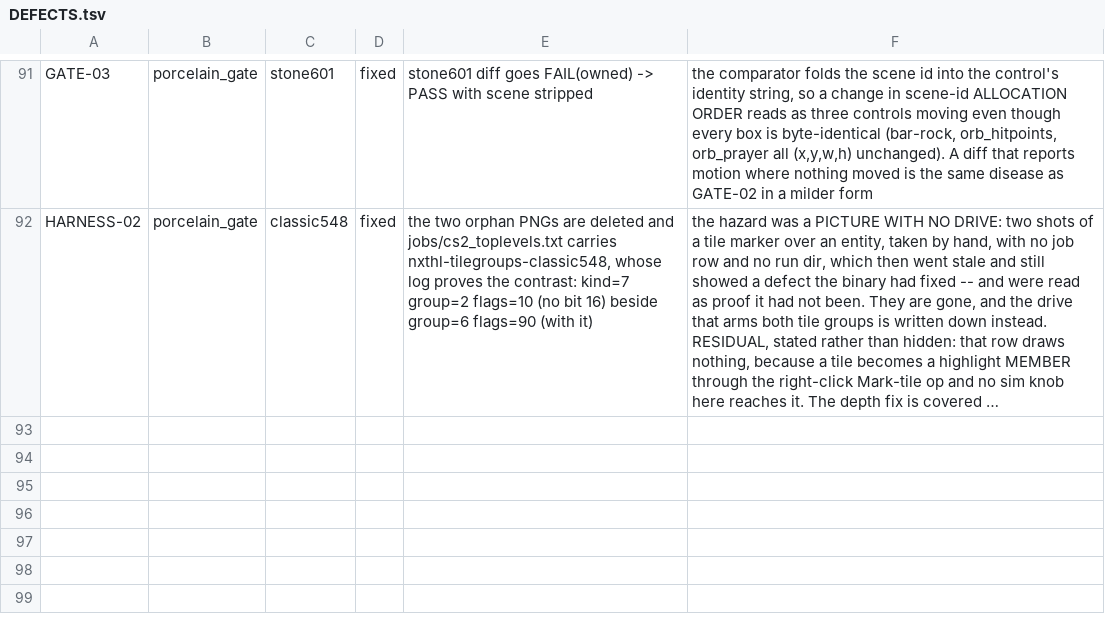
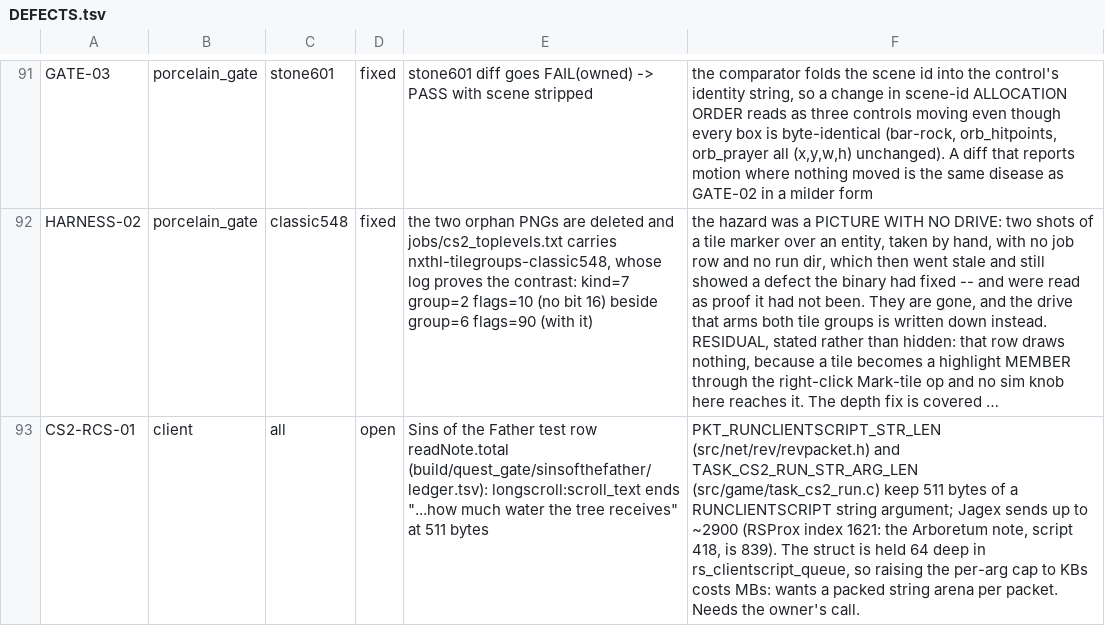
Before and after one commit to MRobertEvers/oldschool-clientc, a TSV file: tools/porcelain_gate/shots/DEFECTS.tsv, drawn as a sheet; only a part is shown, gaps mark what is left out; long unchanged cells end in …; the diff names each change by its address in the sheet, - before the commit and + after, or states it on an @@ line.

Commit message:
packet fixes

```diff
--- a/tools/porcelain_gate/shots/DEFECTS.tsv
+++ b/tools/porcelain_gate/shots/DEFECTS.tsv
+row 93: CS2-RCS-01 | client | all | open | Sins of the Father test row readNote.total (build/quest_gate/sinsofthefather/ledger.tsv): longscroll:scroll_text ends "...how much water the tree receives" at 511 bytes | PKT_RUNCLIENTSCRIPT_STR_LEN (src/net/rev/revpacket.h) and TASK_CS2_RUN_STR_ARG_LEN (src/game/task_cs2_run.c) keep 511 bytes of a RUNCLIENTSCRIPT string argument; Jagex sends up to ~2900 (RSProx index 1621: the Arboretum note, script 418, is 839). The struct is held 64 deep in rs_clientscript_queue, so raising the per-arg cap to KBs costs MBs: wants a packed string arena per packet. Needs the owner's call.
```
Also changed, not shown: 27 other files.
